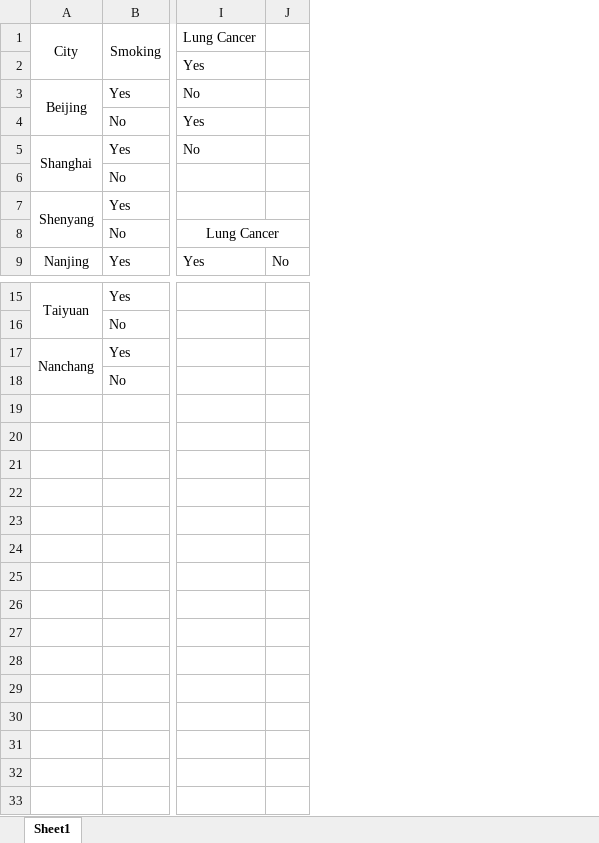
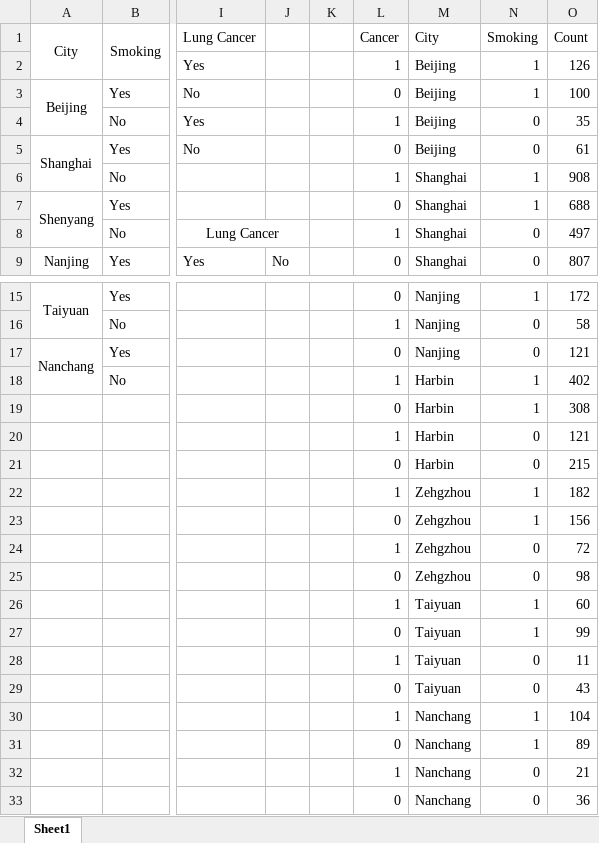
Before and after one commit to Zen-Rofiqy/STA1343-PADK, an Excel workbook: Tugas/Tugas Kelompok Bu Pika 1/Tugas.xlsx, sheet Sheet1, drawn as a sheet; only a part is shown, gaps mark what is left out; values as stored, in another font and other column widths than the file's, no borders; rows hold the shown columns only; the diff names each change by its address in the sheet, - before the commit and + after, or states it on an @@ line.

```diff
--- a/Tugas/Tugas Kelompok Bu Pika 1/Tugas.xlsx (sheet Sheet1)
+++ b/Tugas/Tugas Kelompok Bu Pika 1/Tugas.xlsx (sheet Sheet1)
+column K, empty
+column L, rows 1-9: Cancer | 1 | 0 | 1 | 0 | 1 | 0 | 1 | 0; rows 15-18: 0 | 1 | 0 | 1
+column M, rows 1-9: City | Beijing | Beijing | Beijing | Beijing | Shanghai | Shanghai | Shanghai | Shanghai; rows 15-18: Nanjing | Nanjing | Nanjing | Harbin
+column N, rows 1-9: Smoking | 1 | 1 | 0 | 0 | 1 | 1 | 0 | 0; rows 15-18: 1 | 0 | 0 | 1
+column O, rows 1-9: Count | 126 | 100 | 35 | 61 | 908 | 688 | 497 | 807; rows 15-18: 172 | 58 | 121 | 402
+row 19:  |  |  |  |  | 0 | Harbin | 1 | 308
+row 20:  |  |  |  |  | 1 | Harbin | 0 | 121
+row 21:  |  |  |  |  | 0 | Harbin | 0 | 215
+row 22:  |  |  |  |  | 1 | Zehgzhou | 1 | 182
+row 23:  |  |  |  |  | 0 | Zehgzhou | 1 | 156
+row 24:  |  |  |  |  | 1 | Zehgzhou | 0 | 72
+row 25:  |  |  |  |  | 0 | Zehgzhou | 0 | 98
+row 26:  |  |  |  |  | 1 | Taiyuan | 1 | 60
+row 27:  |  |  |  |  | 0 | Taiyuan | 1 | 99
+row 28:  |  |  |  |  | 1 | Taiyuan | 0 | 11
+row 29:  |  |  |  |  | 0 | Taiyuan | 0 | 43
+row 30:  |  |  |  |  | 1 | Nanchang | 1 | 104
+row 31:  |  |  |  |  | 0 | Nanchang | 1 | 89
+row 32:  |  |  |  |  | 1 | Nanchang | 0 | 21
+row 33:  |  |  |  |  | 0 | Nanchang | 0 | 36
```
Also changed, not shown: 2 other files.
